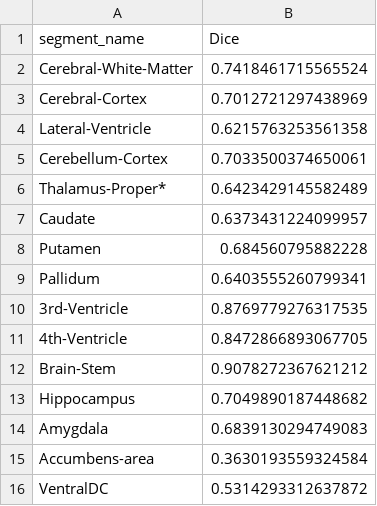
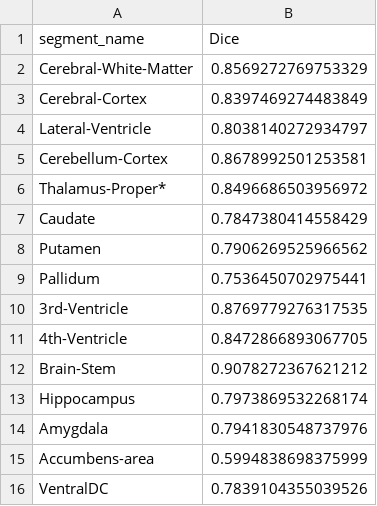
Before and after one commit to DCAN-Labs/dcan-nn-unet, a CSV file: doc/tasks/512/contralateral_means.csv, drawn as a sheet.

Commit message:
Updated means not using buggy chirality code.

```diff
--- a/doc/tasks/512/contralateral_means.csv
+++ b/doc/tasks/512/contralateral_means.csv
@@ -1,10 +1,10 @@
 segment_name,Dice
-Cerebral-White-Matter,0.7418461715565524
-Cerebral-Cortex,0.7012721297438969
-Lateral-Ventricle,0.6215763253561358
-Cerebellum-Cortex,0.7033500374650061
-Thalamus-Proper*,0.6423429145582489
-Caudate,0.6373431224099957
-Putamen,0.684560795882228
-Pallidum,0.6403555260799341
+Cerebral-White-Matter,0.8569272769753329
+Cerebral-Cortex,0.8397469274483849
+Lateral-Ventricle,0.8038140272934797
+Cerebellum-Cortex,0.8678992501253581
+Thalamus-Proper*,0.8496686503956972
+Caudate,0.7847380414558429
+Putamen,0.7906269525966562
+Pallidum,0.7536450702975441
 3rd-Ventricle,0.8769779276317535
@@ -12,5 +12,5 @@ Pallidum,0.6403555260799341
 Brain-Stem,0.9078272367621212
-Hippocampus,0.7049890187448682
-Amygdala,0.6839130294749083
-Accumbens-area,0.3630193559324584
-VentralDC,0.5314293312637872
+Hippocampus,0.7973869532268174
+Amygdala,0.7941830548737976
+Accumbens-area,0.5994838698375999
+VentralDC,0.7839104355039526
```
Also changed, not shown: 1 other file.
